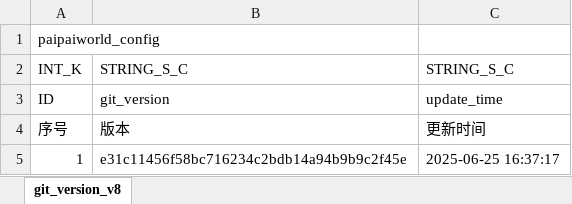
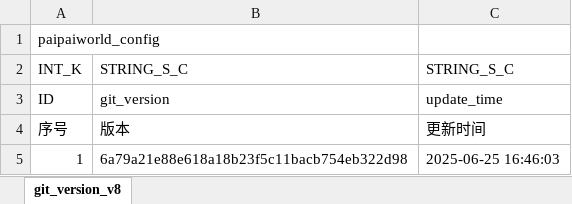
Before and after one commit to chensusu123/myfirsthub, an Excel workbook: servers/maze_main_server/conf.d/data/git_version_v8【配表版本号】.xlsx, sheet git_version_v8, drawn as a sheet; values as stored, in another font and other column widths than the file's, no borders; the diff names each change by its address in the sheet, - before the commit and + after, or states it on an @@ line.

```diff
--- a/servers/maze_main_server/conf.d/data/git_version_v8【配表版本号】.xlsx (sheet git_version_v8)
+++ b/servers/maze_main_server/conf.d/data/git_version_v8【配表版本号】.xlsx (sheet git_version_v8)
-B5: e31c11456f58bc716234c2bdb14a94b9b9c2f45e
+B5: 6a79a21e88e618a18b23f5c11bacb754eb322d98
-C5: 2025-06-25 16:37:17
+C5: 2025-06-25 16:46:03
```
Also changed, not shown: servers/maze_main_server/conf.d/data/maze_attr_skill_v8【迷宫-属性id关联技能id】.xlsx, servers/maze_main_server/conf.d/data/maze_attribute_v8【迷宫-属性】.xlsx, 4 other files.
